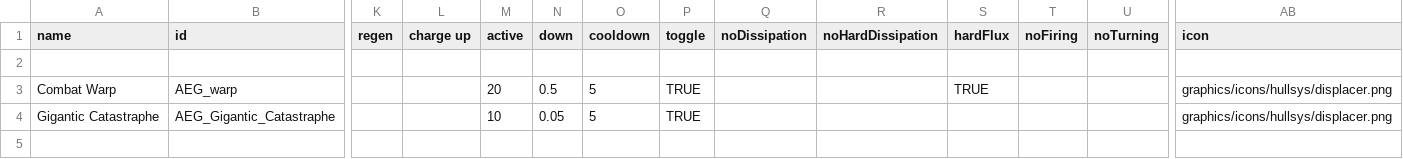
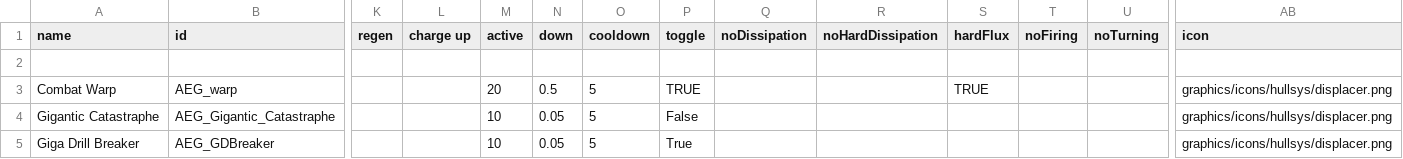
Before and after one commit to OmegaCore7/AEG, a CSV file: data/shipsystems/ship_systems.csv, drawn as a sheet; only a part is shown, gaps mark what is left out; rows hold the shown columns only; the diff names each change by its address in the sheet, - before the commit and + after, or states it on an @@ line.

```diff
--- a/data/shipsystems/ship_systems.csv
+++ b/data/shipsystems/ship_systems.csv
-P4 (toggle): TRUE
+P4 (toggle): False
+row 5: Giga Drill Breaker | AEG_GDBreaker |  |  | 10 | 0.05 | 5 | True |  |  |  |  |  | graphics/icons/hullsys/displacer.png
```
Also changed, not shown: data/hulls/ship_data.csv, 11 other files.
